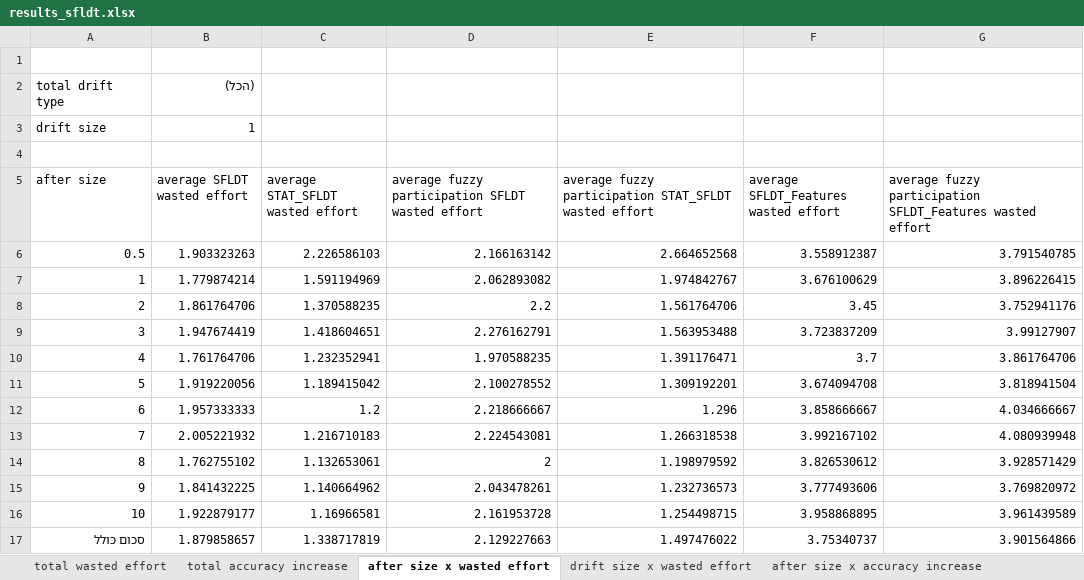
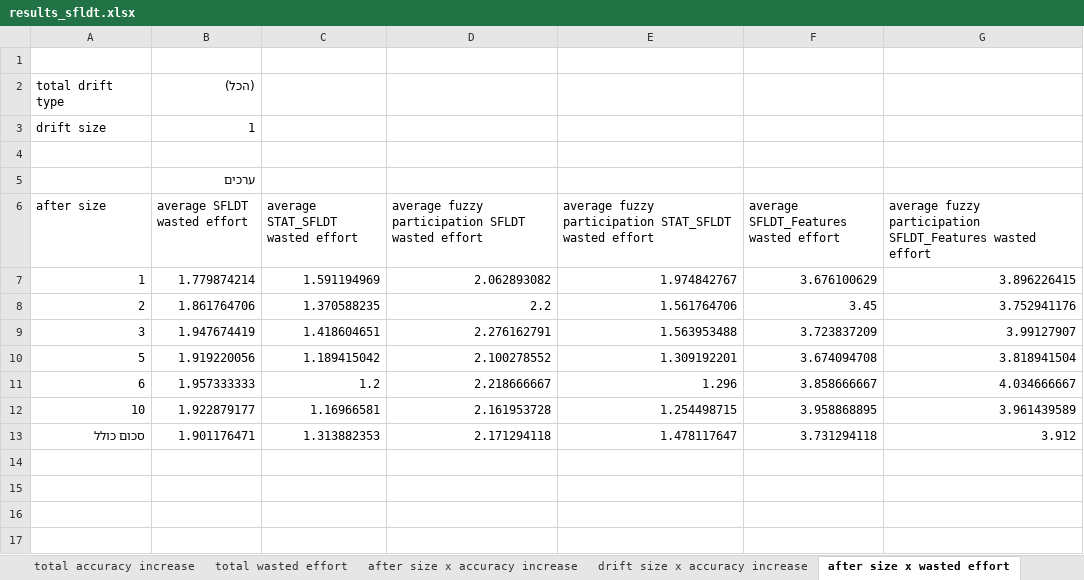
Before and after one commit to yoavzelinger/APPETITE, an Excel workbook: data/results/results_sfldt.xlsx, sheet after size x wasted effort, drawn as a sheet; values as stored, in another font and other column widths than the file's, no borders; charts and pictures not drawn; removed rows and columns are numbered as before the commit, all else as after; the diff names each change by its address in the sheet, - before the commit and + after, or states it on an @@ line.

Commit message:
update sfldt results

```diff
--- a/data/results/results_sfldt.xlsx (sheet after size x wasted effort)
+++ b/data/results/results_sfldt.xlsx (sheet after size x wasted effort)
@@ sheet tab order changed: total accuracy increase | total wasted effort | after size x accuracy increase | drift size x accuracy increase | after size x wasted effort @@
+row 5:  | ערכים
-row 6: 0.5 | 1.903323263 | 2.226586103 | 2.166163142 | 2.664652568 | 3.558912387 | 3.791540785
-row 10: 4 | 1.761764706 | 1.232352941 | 1.970588235 | 1.391176471 | 3.7 | 3.861764706
-row 13: 7 | 2.005221932 | 1.216710183 | 2.224543081 | 1.266318538 | 3.992167102 | 4.080939948
-row 14: 8 | 1.762755102 | 1.132653061 | 2 | 1.198979592 | 3.826530612 | 3.928571429
-row 15: 9 | 1.841432225 | 1.140664962 | 2.043478261 | 1.232736573 | 3.777493606 | 3.769820972
-B13 (average SFLDT wasted effort): 1.879858657
+B13 (average SFLDT wasted effort): 1.901176471
-C13 (average STAT_SFLDT wasted effort): 1.338717819
+C13 (average STAT_SFLDT wasted effort): 1.313882353
-D13: 2.129227663
+D13: 2.171294118
-E13: 1.497476022
+E13: 1.478117647
-F13: 3.75340737
+F13: 3.731294118
-G13: 3.901564866
+G13: 3.912
```
Also changed, not shown: sheet after size x accuracy increase, sheet total wasted effort, sheet total accuracy increase, sheet drift size x wasted effort, sheet drift size x accuracy increase, other sheet tabs, charts or pictures.
